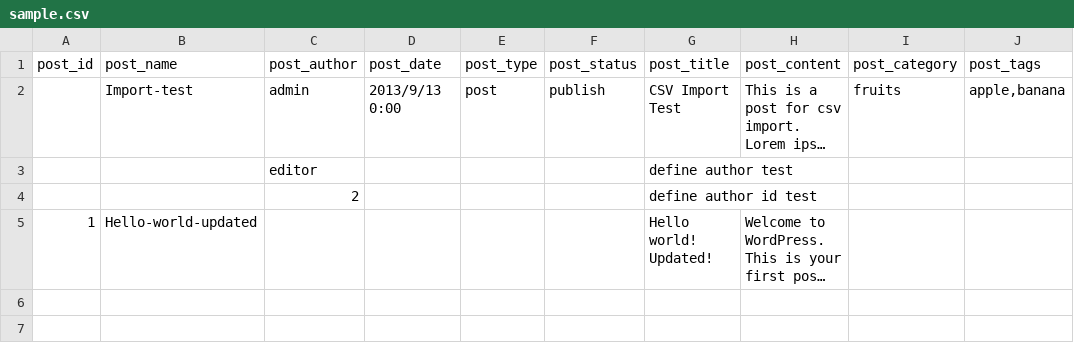
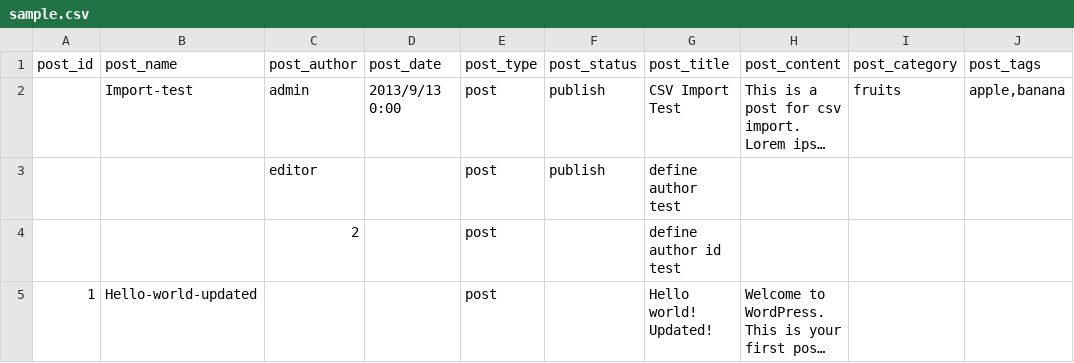
Before and after one commit to galliaCodeWorld/upload-.cvs, a CSV file: sample/sample.csv, drawn as a sheet; only a part is shown; long unchanged cells end in …; the diff names each change by its address in the sheet, - before the commit and + after, or states it on an @@ line.

Commit message:
Update default sample data

```diff
--- a/sample/sample.csv
+++ b/sample/sample.csv
-E3:E5 (post_type): (empty)
+E3:E5 (post_type): post
-F3 (post_status): (empty)
+F3 (post_status): publish
```
Also changed, not shown: 1 other file.
